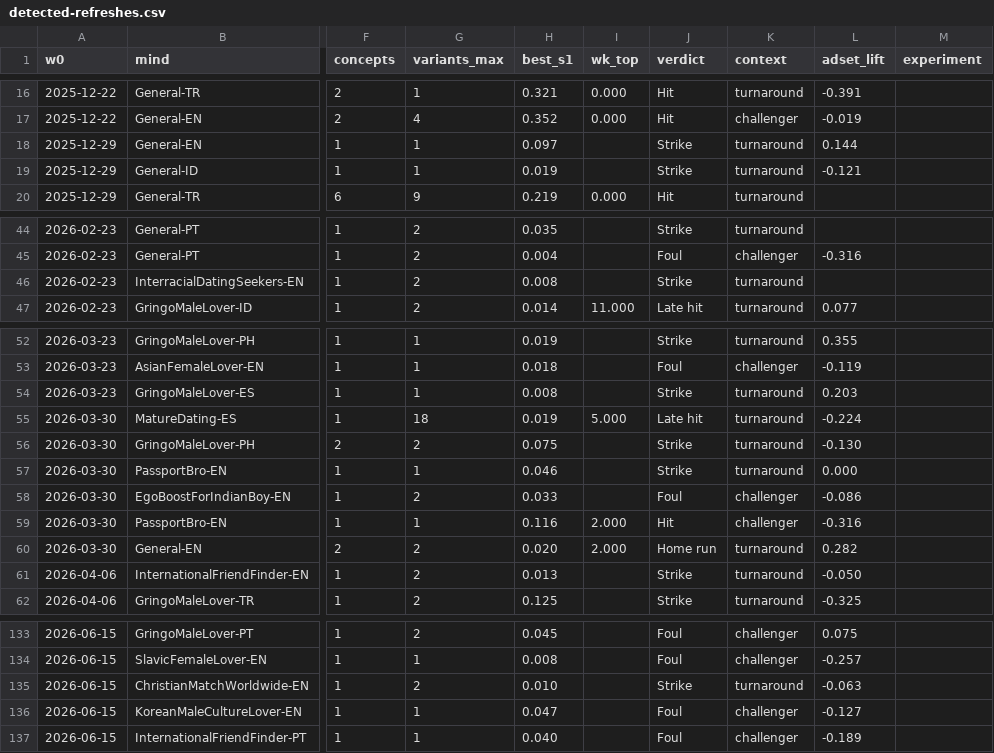
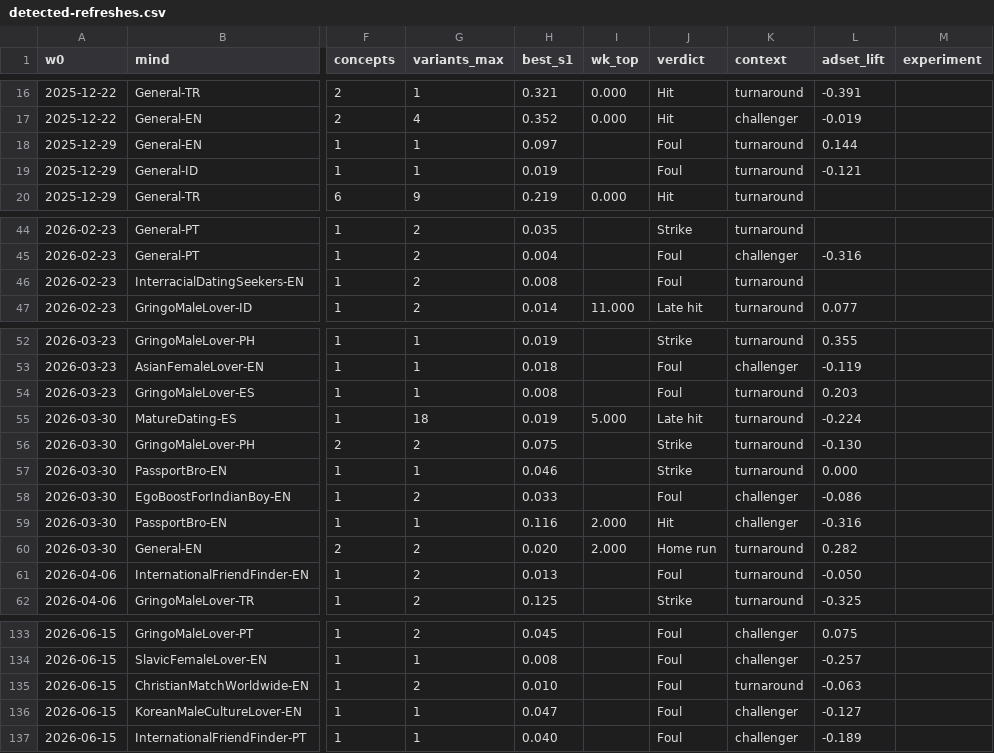
Before and after one commit to teddyhd-dev/bumpy-creative-os, a CSV file: brain/experiments/detected-refreshes.csv, drawn as a sheet; only a part is shown, gaps mark what is left out; the diff covers the shown part only; the diff names each change by its address in the sheet, - before the commit and + after, or states it on an @@ line.

```diff
--- a/brain/experiments/detected-refreshes.csv
+++ b/brain/experiments/detected-refreshes.csv
-J18:J19 (verdict): Strike
+J18:J19 (verdict): Foul
-J46 (verdict): Strike
+J46 (verdict): Foul
-J54 (verdict): Strike
+J54 (verdict): Foul
-J61 (verdict): Strike
+J61 (verdict): Foul
-J135 (verdict): Strike
+J135 (verdict): Foul
```
Also changed, not shown: 18 edited cells elsewhere in this file, 49 other files.
